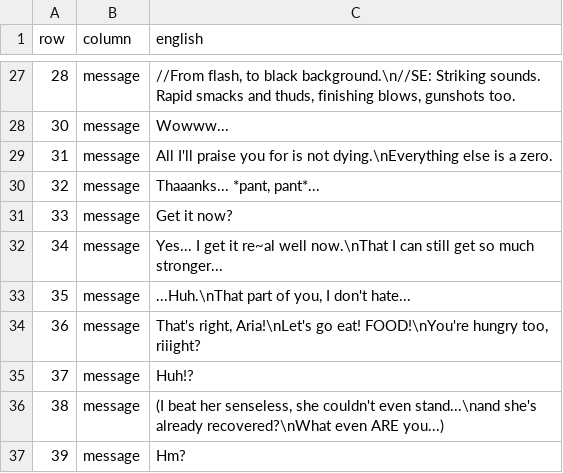
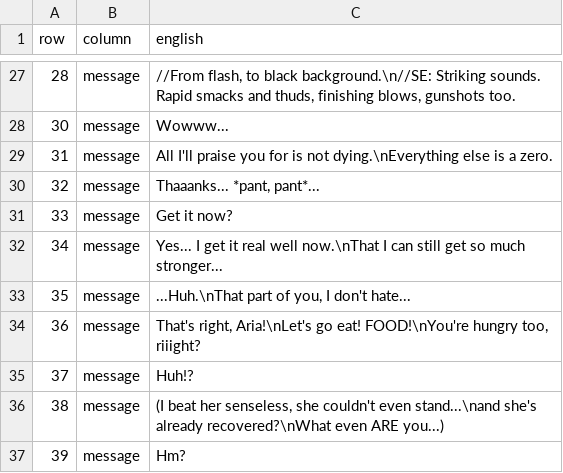
Before and after one commit to deucebucket/sabers-shc-english-patch, a TSV file: translations/en/map_message_011.tsv, drawn as a sheet; only a part is shown, gaps mark what is left out.

Commit message:
Fix typo: re~al -> real in map_message_011 (reported in #11)

```diff
--- a/translations/en/map_message_011.tsv
+++ b/translations/en/map_message_011.tsv
@@ -31,3 +31,3 @@ row	column	english
 33	message	Get it now?
-34	message	Yes... I get it re~al well now.\nThat I can still get so much stronger...
+34	message	Yes... I get it real well now.\nThat I can still get so much stronger...
 35	message	...Huh.\nThat part of you, I don't hate...
```
